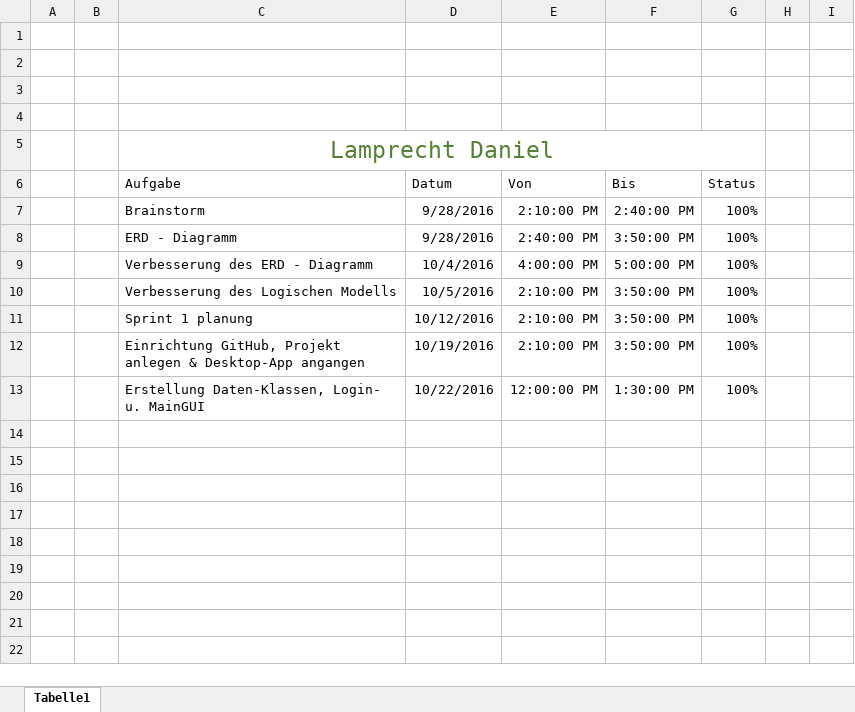
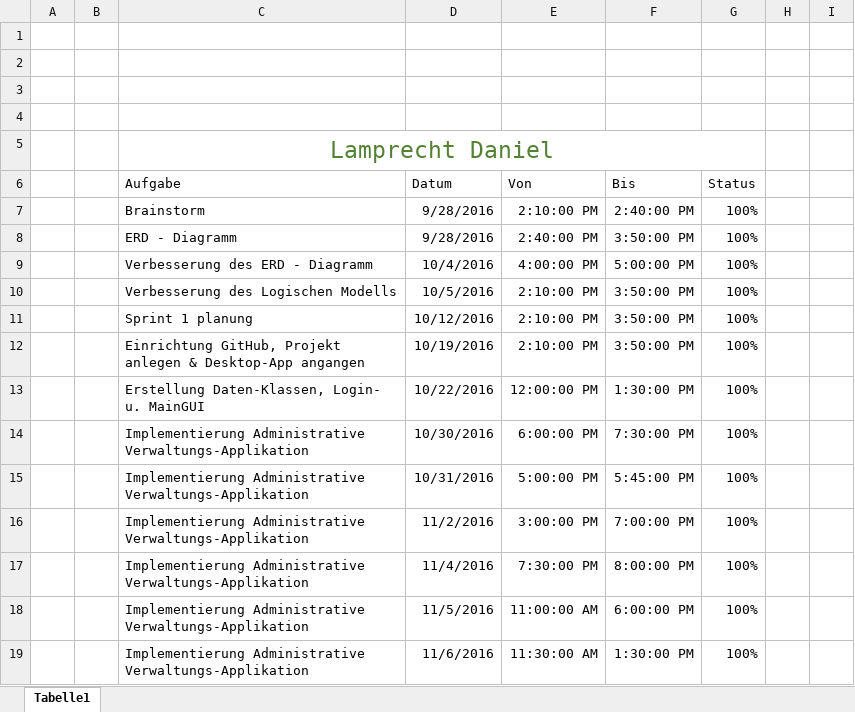
Before and after one commit to Deadmann1/Spoty, an Excel workbook: doc/BSD - Protokoll.xlsx, sheet Tabelle1, drawn as a sheet; only a part is shown; values as stored, in another font and other column widths than the file's, no borders; table styles not drawn; rows hold the shown columns only; the diff names each change by its address in the sheet, - before the commit and + after, or states it on an @@ line.

Commit message:
Updated BSD-Protokoll

```diff
--- a/doc/BSD - Protokoll.xlsx (sheet Tabelle1)
+++ b/doc/BSD - Protokoll.xlsx (sheet Tabelle1)
-C14:C16: (empty)
+C14:C16: Implementierung Administrative Verwaltungs-Applikation
-D14: (empty)
+D14: 10/30/2016
-E14: (empty)
+E14: 6:00:00 PM
-F14: (empty)
+F14: 7:30:00 PM
-G14:G16: (empty)
+G14:G16: 100%
-D15: (empty)
+D15: 10/31/2016
-E15: (empty)
+E15: 5:00:00 PM
-F15: (empty)
+F15: 5:45:00 PM
-D16: (empty)
+D16: 11/2/2016
-E16: (empty)
+E16: 3:00:00 PM
-F16: (empty)
+F16: 7:00:00 PM
+row 17:  |  | Implementierung Administrative Verwaltungs-Applikation | 11/4/2016 | 7:30:00 PM | 8:00:00 PM | 100%
+row 18:  |  | Implementierung Administrative Verwaltungs-Applikation | 11/5/2016 | 11:00:00 AM | 6:00:00 PM | 100%
+row 19:  |  | Implementierung Administrative Verwaltungs-Applikation | 11/6/2016 | 11:30:00 AM | 1:30:00 PM | 100%
```
